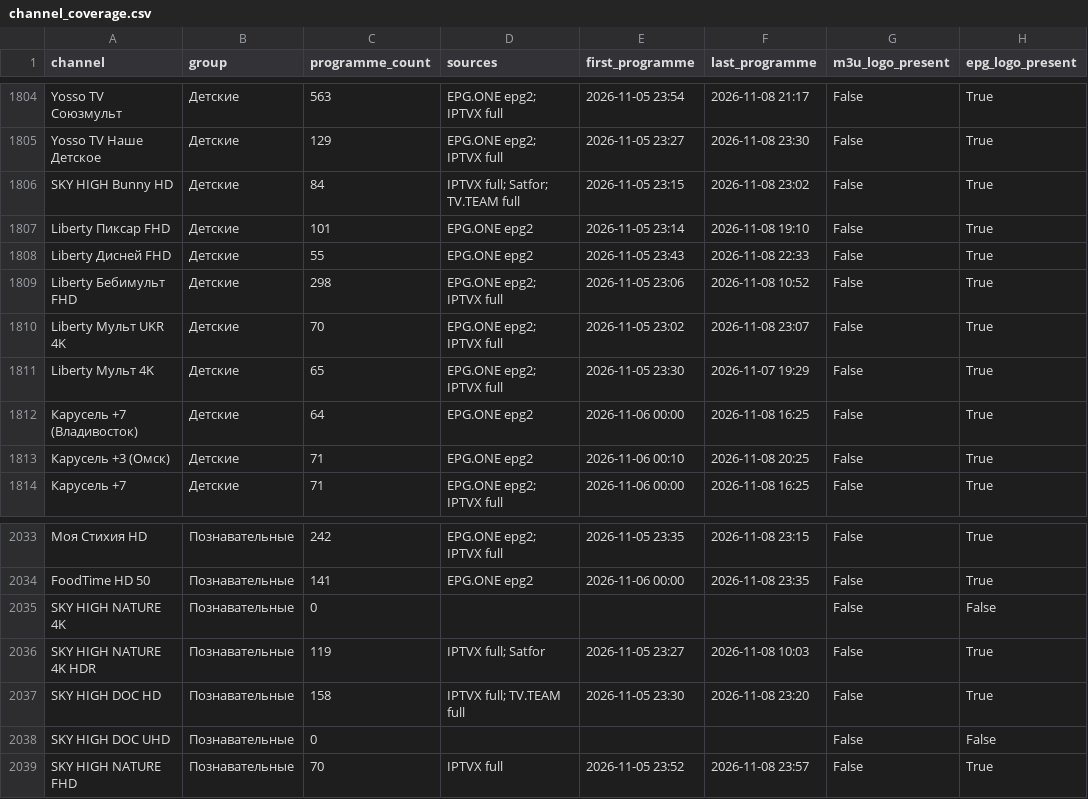
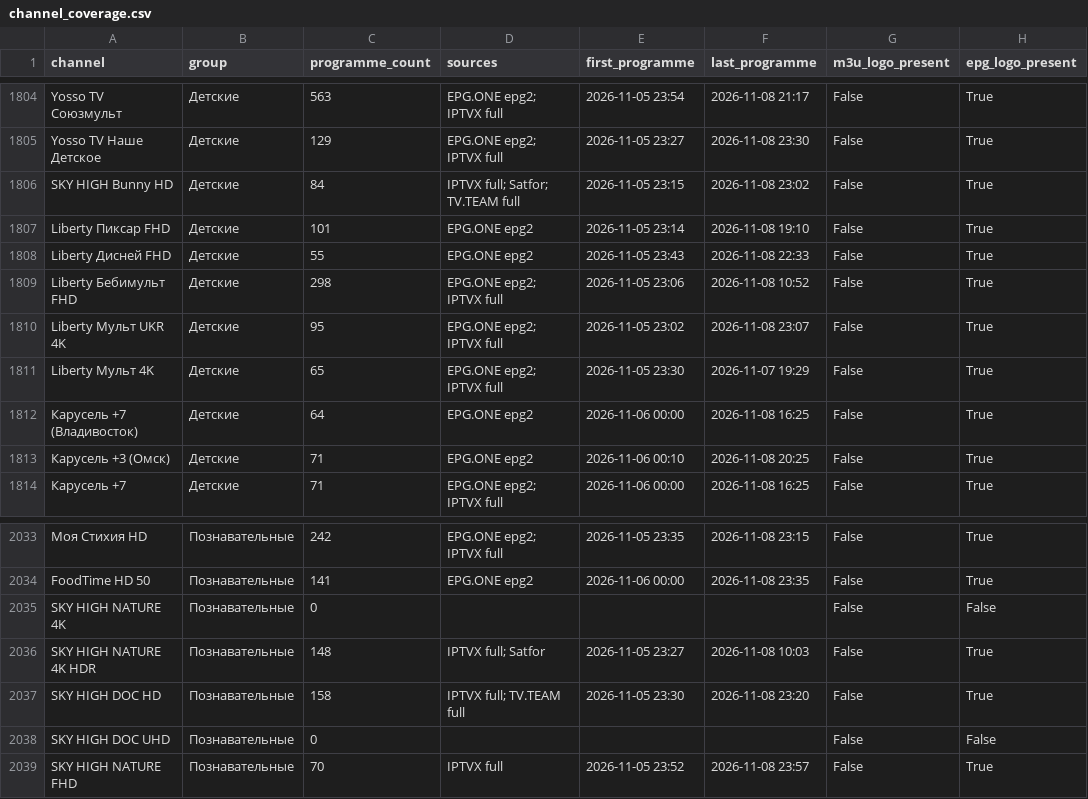
Before and after one commit to oleghkap/EPG-EDEM, a CSV file: channel_coverage.csv, drawn as a sheet; only a part is shown, gaps mark what is left out; the diff covers the shown part only; the diff names each change by its address in the sheet, - before the commit and + after, or states it on an @@ line.

```diff
--- a/channel_coverage.csv
+++ b/channel_coverage.csv
-C1810 (programme_count): 70
+C1810 (programme_count): 95
-C2036 (programme_count): 119
+C2036 (programme_count): 148
```
Also changed, not shown: 10 edited cells elsewhere in this file, coverage_report.csv, 3 other files.
